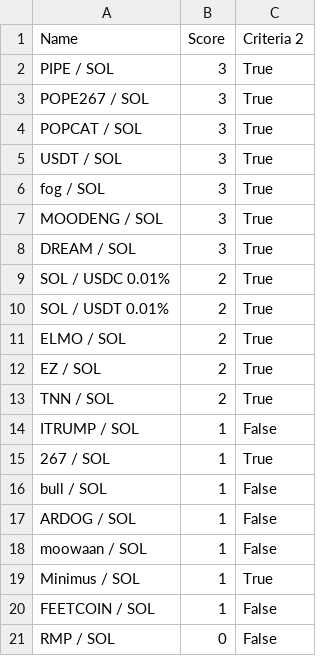
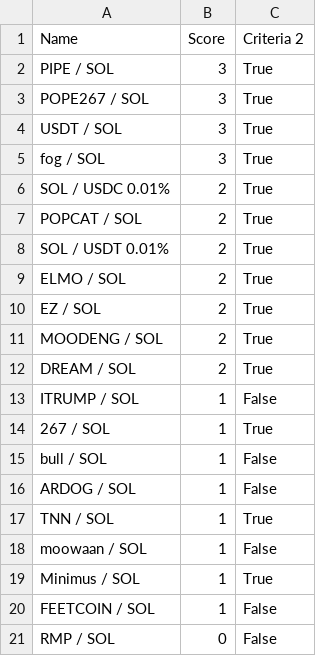
Before and after one commit to Gun1-dot/MemeCoin_GunTracker, a CSV file: data/criteria_2.csv, drawn as a sheet.

Commit message:
Update criteria_2.csv

```diff
--- a/data/criteria_2.csv
+++ b/data/criteria_2.csv
@@ -3,8 +3,6 @@ PIPE / SOL,3,True
 POPE267 / SOL,3,True
-POPCAT / SOL,3,True
 USDT / SOL,3,True
 fog / SOL,3,True
-MOODENG / SOL,3,True
-DREAM / SOL,3,True
 SOL / USDC 0.01%,2,True
+POPCAT / SOL,2,True
 SOL / USDT 0.01%,2,True
@@ -12,3 +10,4 @@ ELMO / SOL,2,True
 EZ / SOL,2,True
-TNN / SOL,2,True
+MOODENG / SOL,2,True
+DREAM / SOL,2,True
 ITRUMP / SOL,1,False
@@ -17,2 +16,3 @@ bull / SOL,1,False
 ARDOG / SOL,1,False
+TNN / SOL,1,True
 moowaan / SOL,1,False
```
